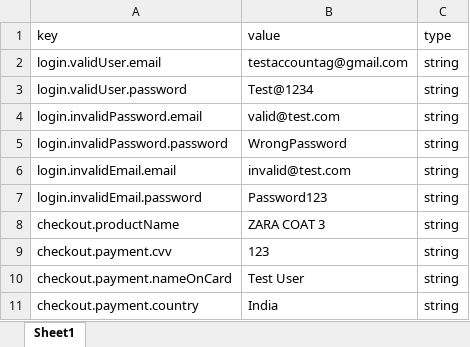
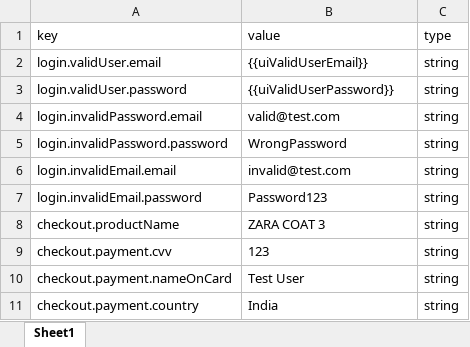
Before and after one commit to anudeep-gubba/playwright-framework, an Excel workbook: src/data/datasets/excel/uiData.xlsx, sheet Sheet1, drawn as a sheet; values as stored, in another font and other column widths than the file's, no borders; the diff names each change by its address in the sheet, - before the commit and + after, or states it on an @@ line.

```diff
--- a/src/data/datasets/excel/uiData.xlsx (sheet Sheet1)
+++ b/src/data/datasets/excel/uiData.xlsx (sheet Sheet1)
-B2 (value): testaccountag@gmail.com
+B2 (value): {{uiValidUserEmail}}
-B3 (value): Test@1234
+B3 (value): {{uiValidUserPassword}}
```
Also changed, not shown: src/data/datasets/excel/apiData.xlsx, 40 other files.
